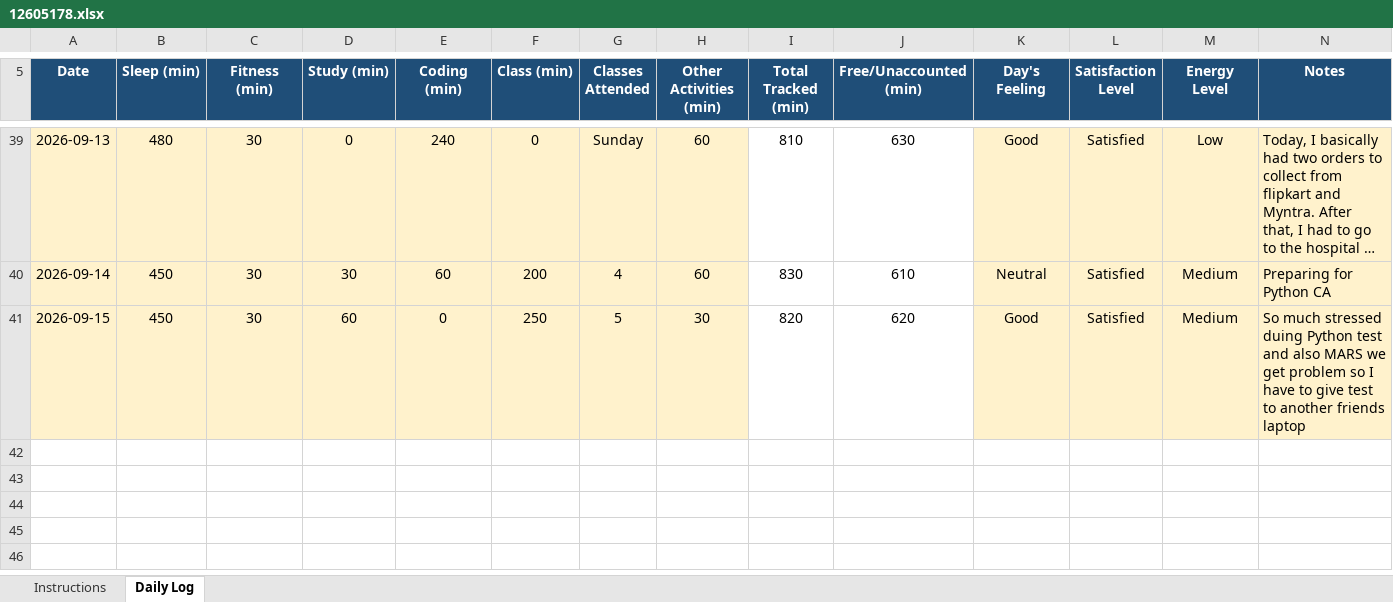
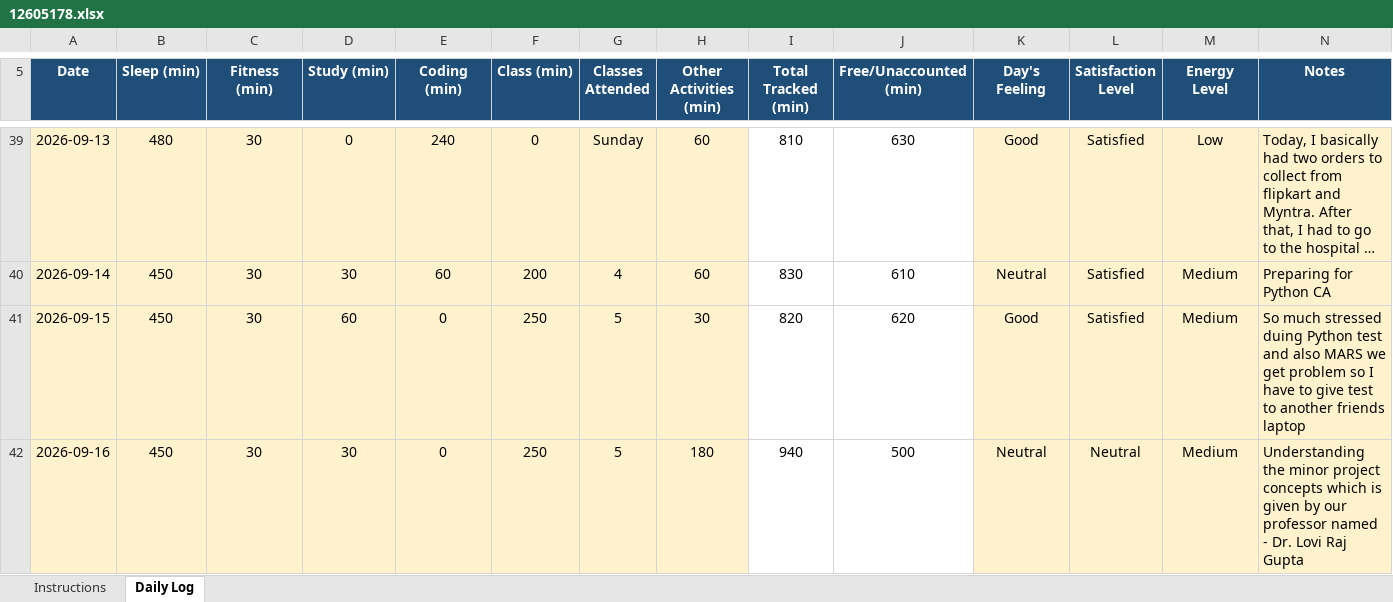
Before and after one commit to ADARSH29112003/CAP776-Daily-Work, an Excel workbook: Introudction in Pyhton EXCEL/12605178.xlsx, sheet Daily Log, drawn as a sheet; only a part is shown, gaps mark what is left out; long unchanged cells end in …; values as stored, in another font and other column widths than the file's, no borders; conditional formats not drawn; the diff names each change by its address in the sheet, - before the commit and + after, or states it on an @@ line.

Commit message:
Add files via upload
Update of 16 September 2026

```diff
--- a/Introudction in Pyhton EXCEL/12605178.xlsx (sheet Daily Log)
+++ b/Introudction in Pyhton EXCEL/12605178.xlsx (sheet Daily Log)
+row 42: 2026-09-16 | 450 | 30 | 30 | 0 | 250 | 5 | 180 | 940 | 500 | Neutral | Neutral | Medium | Understanding the minor project concepts which is given by our professor named - Dr. Lovi Raj Gupta
```
